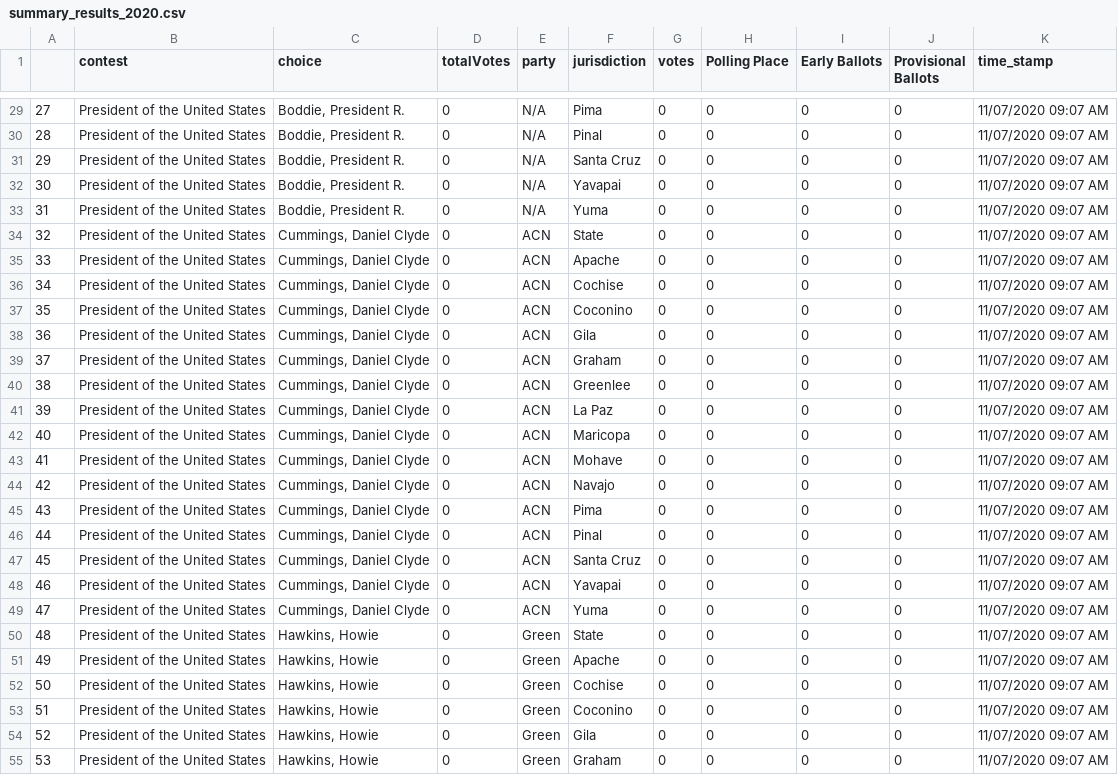
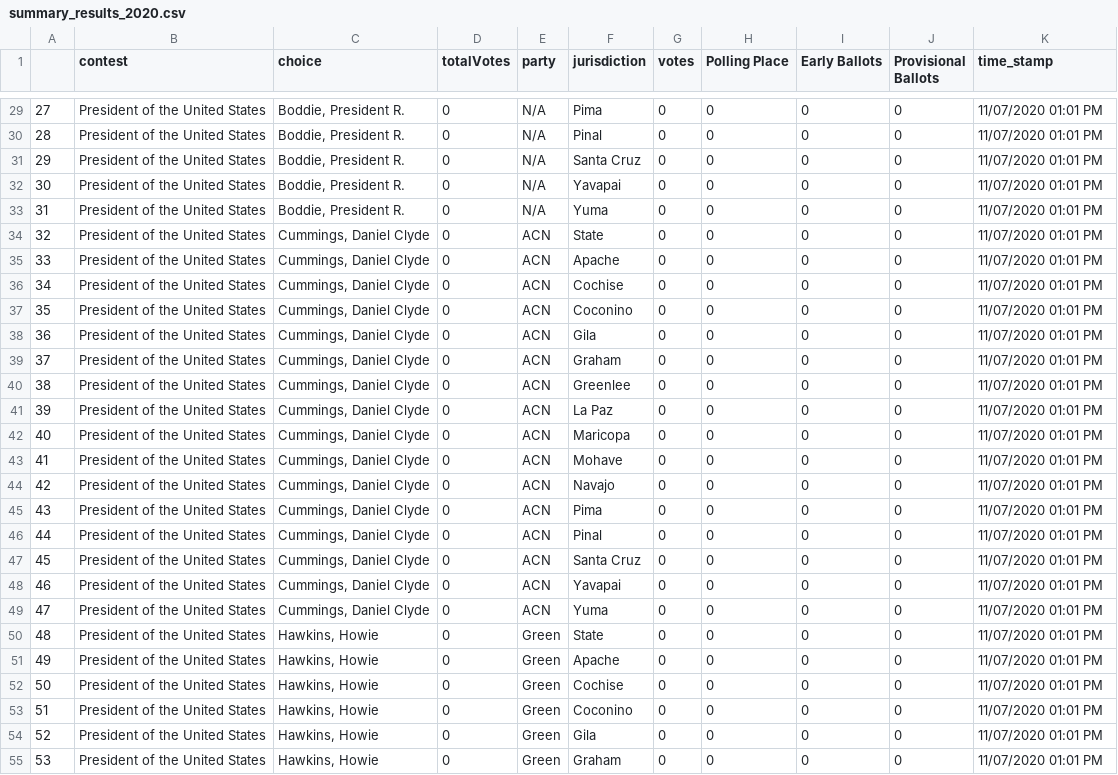
Before and after one commit to election-results/2020_general, a CSV file: summary_results_2020.csv, drawn as a sheet; only a part is shown, gaps mark what is left out; the diff covers the shown part only.

```diff
--- a/summary_results_2020.csv
+++ b/summary_results_2020.csv
@@ -29,27 +29,27 @@
-27,President of the United States,"Boddie, President R.",0,N/A,Pima,0,0,0,0,11/07/2020 09:07 AM
-28,President of the United States,"Boddie, President R.",0,N/A,Pinal,0,0,0,0,11/07/2020 09:07 AM
-29,President of the United States,"Boddie, President R.",0,N/A,Santa Cruz,0,0,0,0,11/07/2020 09:07 AM
-30,President of the United States,"Boddie, President R.",0,N/A,Yavapai,0,0,0,0,11/07/2020 09:07 AM
-31,President of the United States,"Boddie, President R.",0,N/A,Yuma,0,0,0,0,11/07/2020 09:07 AM
-32,President of the United States,"Cummings, Daniel Clyde",0,ACN,State,0,0,0,0,11/07/2020 09:07 AM
-33,President of the United States,"Cummings, Daniel Clyde",0,ACN,Apache,0,0,0,0,11/07/2020 09:07 AM
-34,President of the United States,"Cummings, Daniel Clyde",0,ACN,Cochise,0,0,0,0,11/07/2020 09:07 AM
-35,President of the United States,"Cummings, Daniel Clyde",0,ACN,Coconino,0,0,0,0,11/07/2020 09:07 AM
-36,President of the United States,"Cummings, Daniel Clyde",0,ACN,Gila,0,0,0,0,11/07/2020 09:07 AM
-37,President of the United States,"Cummings, Daniel Clyde",0,ACN,Graham,0,0,0,0,11/07/2020 09:07 AM
-38,President of the United States,"Cummings, Daniel Clyde",0,ACN,Greenlee,0,0,0,0,11/07/2020 09:07 AM
-39,President of the United States,"Cummings, Daniel Clyde",0,ACN,La Paz,0,0,0,0,11/07/2020 09:07 AM
-40,President of the United States,"Cummings, Daniel Clyde",0,ACN,Maricopa,0,0,0,0,11/07/2020 09:07 AM
-41,President of the United States,"Cummings, Daniel Clyde",0,ACN,Mohave,0,0,0,0,11/07/2020 09:07 AM
-42,President of the United States,"Cummings, Daniel Clyde",0,ACN,Navajo,0,0,0,0,11/07/2020 09:07 AM
-43,President of the United States,"Cummings, Daniel Clyde",0,ACN,Pima,0,0,0,0,11/07/2020 09:07 AM
-44,President of the United States,"Cummings, Daniel Clyde",0,ACN,Pinal,0,0,0,0,11/07/2020 09:07 AM
-45,President of the United States,"Cummings, Daniel Clyde",0,ACN,Santa Cruz,0,0,0,0,11/07/2020 09:07 AM
-46,President of the United States,"Cummings, Daniel Clyde",0,ACN,Yavapai,0,0,0,0,11/07/2020 09:07 AM
-47,President of the United States,"Cummings, Daniel Clyde",0,ACN,Yuma,0,0,0,0,11/07/2020 09:07 AM
-48,President of the United States,"Hawkins, Howie",0,Green,State,0,0,0,0,11/07/2020 09:07 AM
-49,President of the United States,"Hawkins, Howie",0,Green,Apache,0,0,0,0,11/07/2020 09:07 AM
-50,President of the United States,"Hawkins, Howie",0,Green,Cochise,0,0,0,0,11/07/2020 09:07 AM
-51,President of the United States,"Hawkins, Howie",0,Green,Coconino,0,0,0,0,11/07/2020 09:07 AM
-52,President of the United States,"Hawkins, Howie",0,Green,Gila,0,0,0,0,11/07/2020 09:07 AM
-53,President of the United States,"Hawkins, Howie",0,Green,Graham,0,0,0,0,11/07/2020 09:07 AM
+27,President of the United States,"Boddie, President R.",0,N/A,Pima,0,0,0,0,11/07/2020 01:01 PM
+28,President of the United States,"Boddie, President R.",0,N/A,Pinal,0,0,0,0,11/07/2020 01:01 PM
+29,President of the United States,"Boddie, President R.",0,N/A,Santa Cruz,0,0,0,0,11/07/2020 01:01 PM
+30,President of the United States,"Boddie, President R.",0,N/A,Yavapai,0,0,0,0,11/07/2020 01:01 PM
+31,President of the United States,"Boddie, President R.",0,N/A,Yuma,0,0,0,0,11/07/2020 01:01 PM
+32,President of the United States,"Cummings, Daniel Clyde",0,ACN,State,0,0,0,0,11/07/2020 01:01 PM
+33,President of the United States,"Cummings, Daniel Clyde",0,ACN,Apache,0,0,0,0,11/07/2020 01:01 PM
+34,President of the United States,"Cummings, Daniel Clyde",0,ACN,Cochise,0,0,0,0,11/07/2020 01:01 PM
+35,President of the United States,"Cummings, Daniel Clyde",0,ACN,Coconino,0,0,0,0,11/07/2020 01:01 PM
+36,President of the United States,"Cummings, Daniel Clyde",0,ACN,Gila,0,0,0,0,11/07/2020 01:01 PM
+37,President of the United States,"Cummings, Daniel Clyde",0,ACN,Graham,0,0,0,0,11/07/2020 01:01 PM
+38,President of the United States,"Cummings, Daniel Clyde",0,ACN,Greenlee,0,0,0,0,11/07/2020 01:01 PM
+39,President of the United States,"Cummings, Daniel Clyde",0,ACN,La Paz,0,0,0,0,11/07/2020 01:01 PM
+40,President of the United States,"Cummings, Daniel Clyde",0,ACN,Maricopa,0,0,0,0,11/07/2020 01:01 PM
+41,President of the United States,"Cummings, Daniel Clyde",0,ACN,Mohave,0,0,0,0,11/07/2020 01:01 PM
+42,President of the United States,"Cummings, Daniel Clyde",0,ACN,Navajo,0,0,0,0,11/07/2020 01:01 PM
+43,President of the United States,"Cummings, Daniel Clyde",0,ACN,Pima,0,0,0,0,11/07/2020 01:01 PM
+44,President of the United States,"Cummings, Daniel Clyde",0,ACN,Pinal,0,0,0,0,11/07/2020 01:01 PM
+45,President of the United States,"Cummings, Daniel Clyde",0,ACN,Santa Cruz,0,0,0,0,11/07/2020 01:01 PM
+46,President of the United States,"Cummings, Daniel Clyde",0,ACN,Yavapai,0,0,0,0,11/07/2020 01:01 PM
+47,President of the United States,"Cummings, Daniel Clyde",0,ACN,Yuma,0,0,0,0,11/07/2020 01:01 PM
+48,President of the United States,"Hawkins, Howie",0,Green,State,0,0,0,0,11/07/2020 01:01 PM
+49,President of the United States,"Hawkins, Howie",0,Green,Apache,0,0,0,0,11/07/2020 01:01 PM
+50,President of the United States,"Hawkins, Howie",0,Green,Cochise,0,0,0,0,11/07/2020 01:01 PM
+51,President of the United States,"Hawkins, Howie",0,Green,Coconino,0,0,0,0,11/07/2020 01:01 PM
+52,President of the United States,"Hawkins, Howie",0,Green,Gila,0,0,0,0,11/07/2020 01:01 PM
+53,President of the United States,"Hawkins, Howie",0,Green,Graham,0,0,0,0,11/07/2020 01:01 PM
```
Also changed, not shown: 161 edited cells elsewhere in this file.
